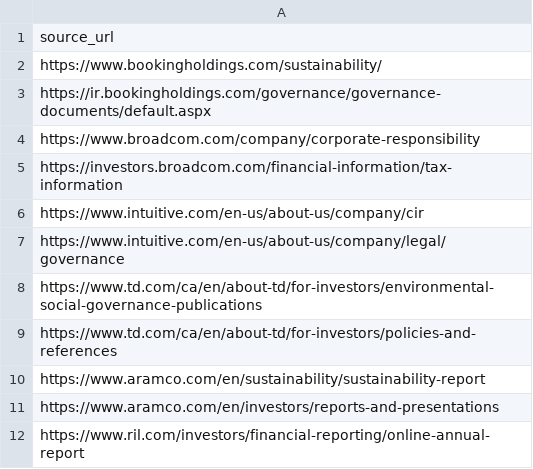
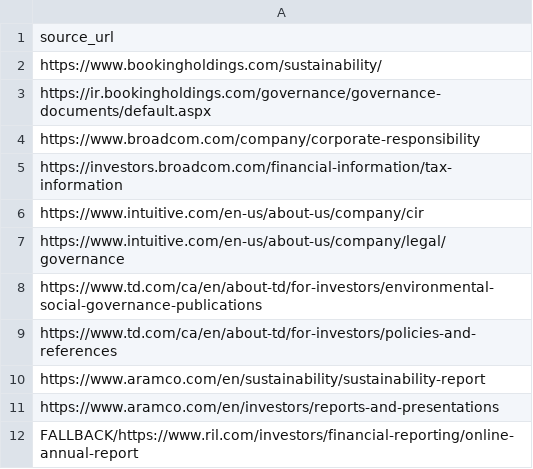
Before and after one commit to Shyam7291/document-monitor, a CSV file: test_urls.csv, drawn as a sheet.

Commit message:
Update test_urls.csv

```diff
--- a/test_urls.csv
+++ b/test_urls.csv
@@ -11,2 +11,2 @@ https://www.aramco.com/en/sustainability/sustainability-report
 https://www.aramco.com/en/investors/reports-and-presentations
-https://www.ril.com/investors/financial-reporting/online-annual-report
+FALLBACK/https://www.ril.com/investors/financial-reporting/online-annual-report
```
